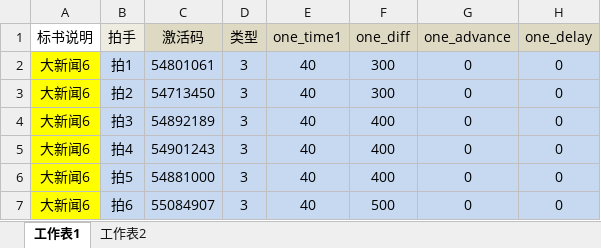
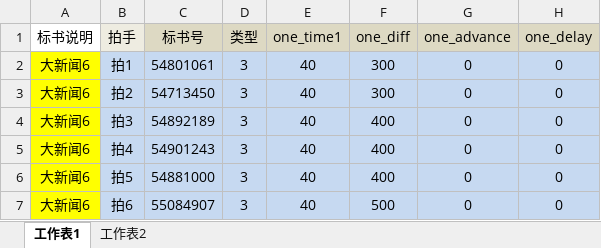
Before and after one commit to tempo3306/myweb, an Excel workbook: init/create_strategy.xlsx, sheet 工作表1, drawn as a sheet; only a part is shown; values as stored, in another font and other column widths than the file's, no borders; the diff names each change by its address in the sheet, - before the commit and + after, or states it on an @@ line.

```diff
--- a/init/create_strategy.xlsx (sheet 工作表1)
+++ b/init/create_strategy.xlsx (sheet 工作表1)
-C1: 激活码
+C1: 标书号
```
Also changed, not shown: 3 other files.
